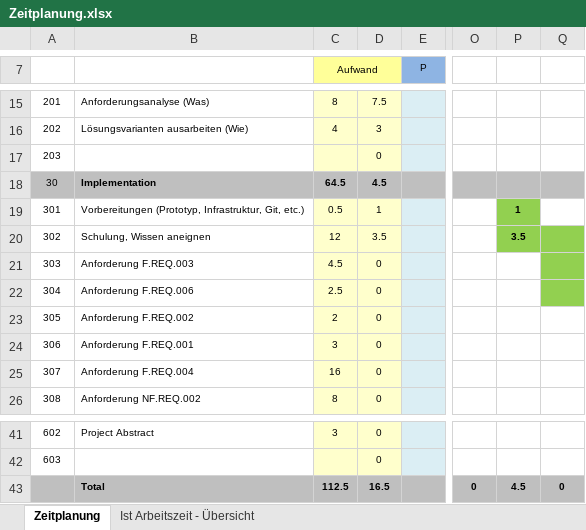
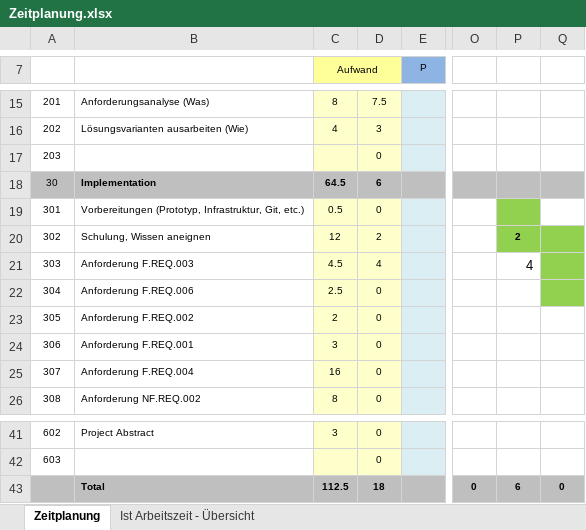
Before and after one commit to the-philip-baumann/The-Jump-And-Run-Extreme, an Excel workbook: doc/Zeitplanung.xlsx, sheet Zeitplanung, drawn as a sheet; only a part is shown, gaps mark what is left out; values as stored, in another font and other column widths than the file's, no borders; the diff names each change by its address in the sheet, - before the commit and + after, or states it on an @@ line.

```diff
--- a/doc/Zeitplanung.xlsx (sheet Zeitplanung)
+++ b/doc/Zeitplanung.xlsx (sheet Zeitplanung)
-D18: 4.5
+D18: 6
-D19: 1
+D19: 0
-P19: 1
+P19: (empty)
-D20: 3.5
+D20: 2
-P20: 3.5
+P20: 2
-D21: 0
+D21: 4
-P21: (empty)
+P21: 4
-D43: 16.5
+D43: 18
-P43: 4.5
+P43: 6
```
Also changed, not shown: sheet Ist Arbeitszeit - Übersicht, charts or pictures, 8 other files.
